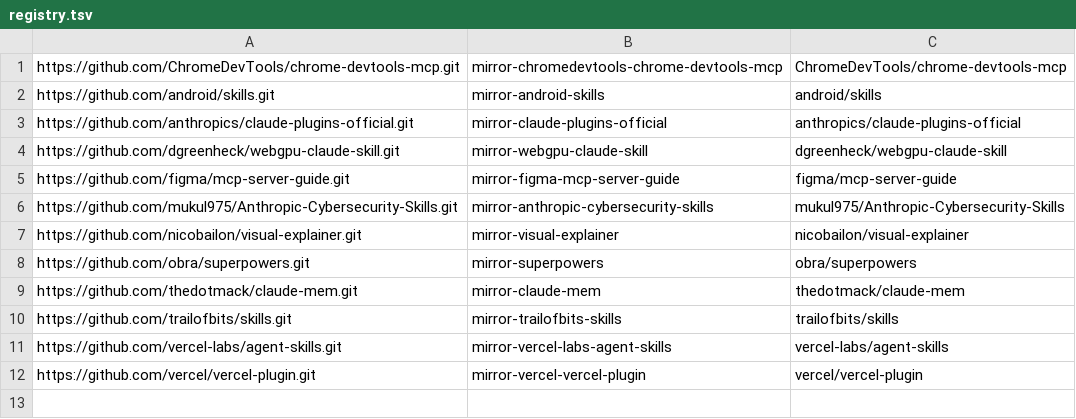
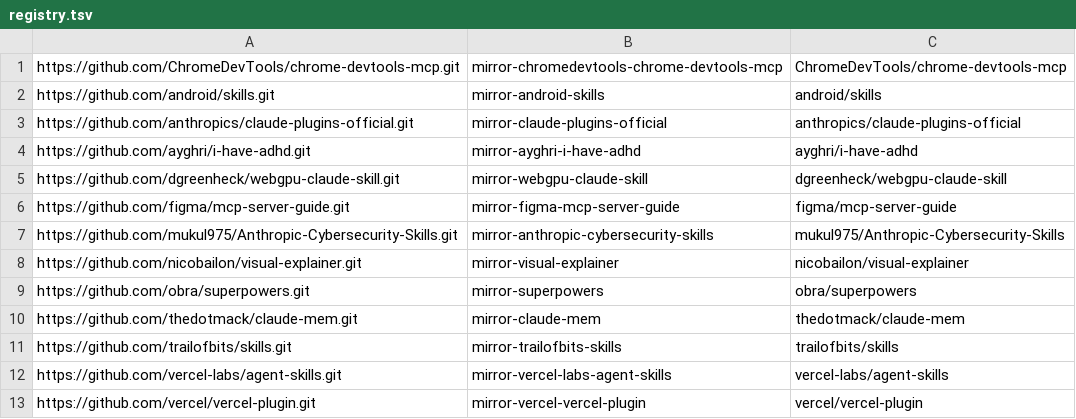
Before and after one commit to RUSHYOP/rushy-claude-plugins, a TSV file: mirrors/registry.tsv, drawn as a sheet; the diff names each change by its address in the sheet, - before the commit and + after, or states it on an @@ line.

Commit message:
feat(marketplace): add plugin i-have-adhd

```diff
--- a/mirrors/registry.tsv
+++ b/mirrors/registry.tsv
+row 4: https://github.com/ayghri/i-have-adhd.git | mirror-ayghri-i-have-adhd | ayghri/i-have-adhd
```
Also changed, not shown: 5 other files.
